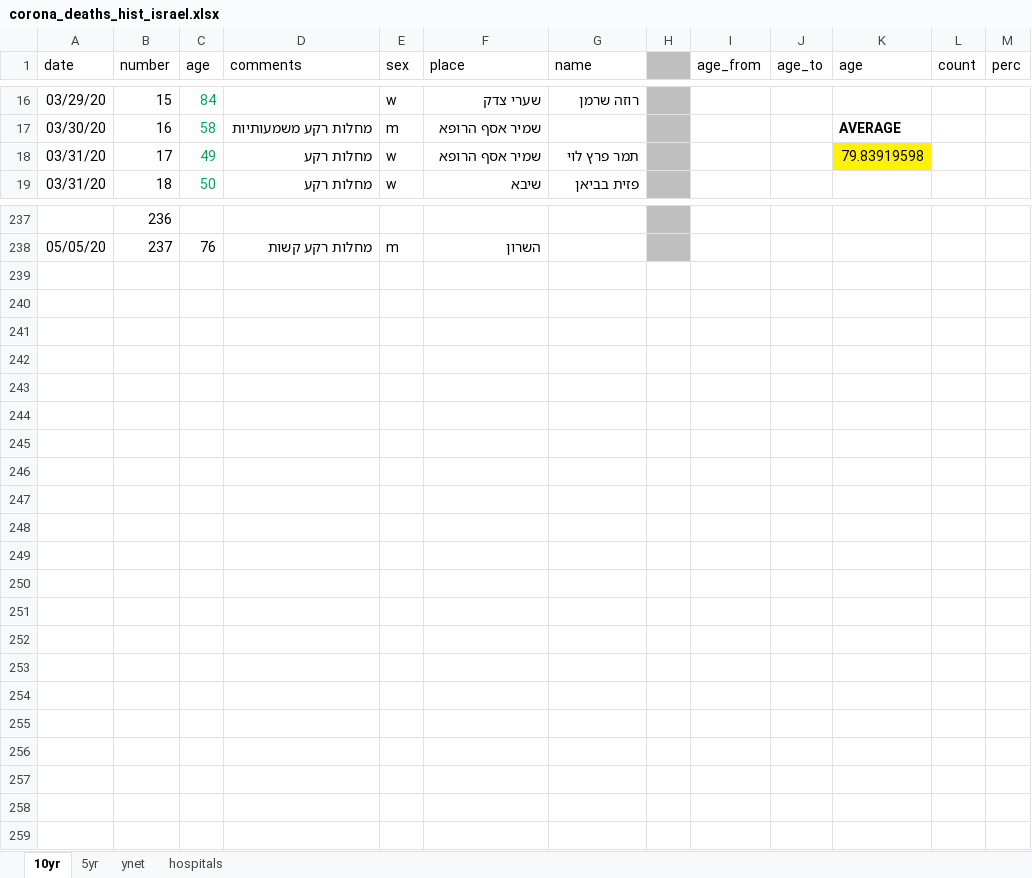
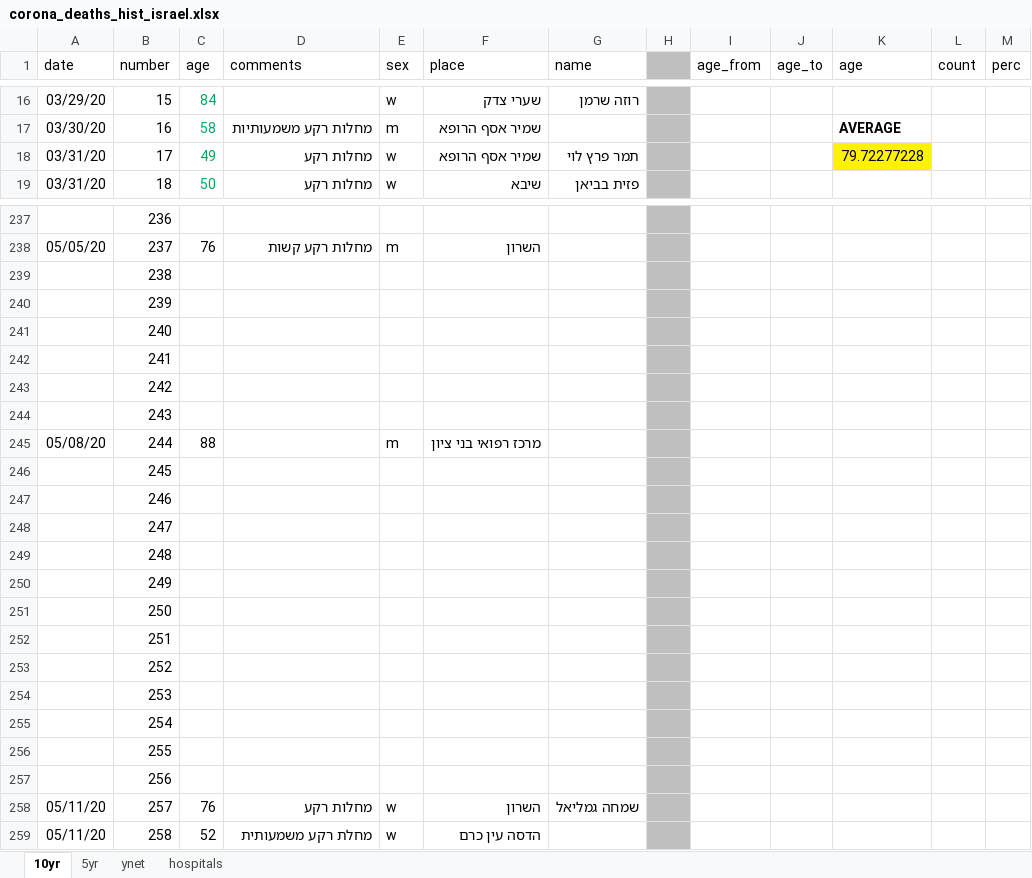
Before and after one commit to dennisyar/covid19_isr, an Excel workbook: corona_deaths_hist_israel.xlsx, sheet 10yr, drawn as a sheet; only a part is shown, gaps mark what is left out; values as stored, in another font and other column widths than the file's, no borders; charts and pictures not drawn; the diff covers the shown part only; the diff names each change by its address in the sheet, - before the commit and + after, or states it on an @@ line.

Commit message:
Add files via upload

```diff
--- a/corona_deaths_hist_israel.xlsx (sheet 10yr)
+++ b/corona_deaths_hist_israel.xlsx (sheet 10yr)
-K18 (age): 79.83919598
+K18 (age): 79.72277228
+row 239:  | 238
+row 240:  | 239
+row 241:  | 240
+row 242:  | 241
+row 243:  | 242
+row 244:  | 243
+row 245: 05/08/20 | 244 | 88 |  | m | מרכז רפואי בני ציון
+row 246:  | 245
+row 247:  | 246
+row 248:  | 247
+row 249:  | 248
+row 250:  | 249
+row 251:  | 250
+row 252:  | 251
+row 253:  | 252
+row 254:  | 253
+row 255:  | 254
+row 256:  | 255
+row 257:  | 256
+row 258: 05/11/20 | 257 | 76 | מחלות רקע | w | השרון | שמחה גמליאל
+row 259: 05/11/20 | 258 | 52 | מחלת רקע משמעותית | w | הדסה עין כרם
```
Also changed, not shown: 9 edited cells elsewhere in this sheet, sheet hospitals, sheet 5yr, charts or pictures.
